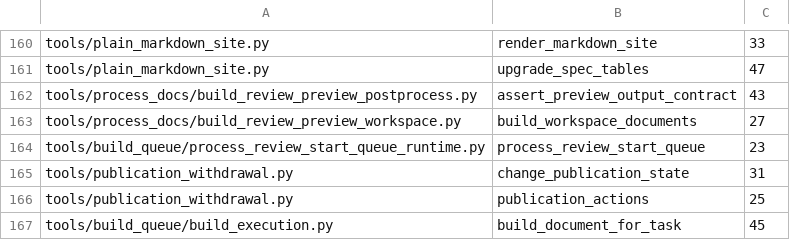
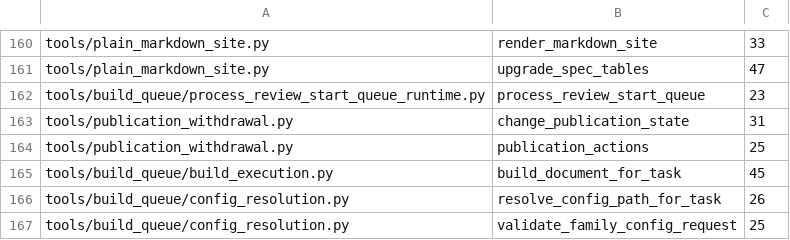
Before and after one commit to Bingboom/auto-manual, a TSV file: data/complexity_baseline.tsv, drawn as a sheet; only a part is shown, gaps mark what is left out; the shorter side is filled out with more unchanged rows; the diff names each change by its address in the sheet, - before the commit and + after, or states it on an @@ line.

```diff
--- a/data/complexity_baseline.tsv
+++ b/data/complexity_baseline.tsv
-row 162: tools/process_docs/build_review_preview_postprocess.py | assert_preview_output_contract | 43
-row 163: tools/process_docs/build_review_preview_workspace.py | build_workspace_documents | 27
```
Also changed, not shown: data/facade_patch_baseline.tsv, data/top_level_module_baseline.tsv, 40 other files.
